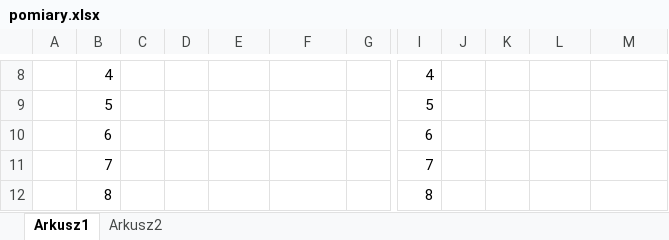
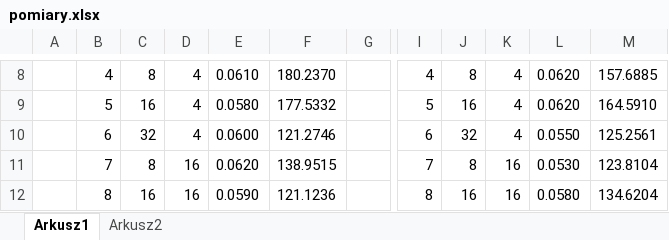
Before and after one commit to jagtym/cuda-matrix-sum, an Excel workbook: sprawko/pomiary.xlsx, sheet Arkusz1, drawn as a sheet; only a part is shown, gaps mark what is left out; values as stored, in another font and other column widths than the file's, no borders; table styles not drawn; the diff covers the shown part only; the diff names each change by its address in the sheet, - before the commit and + after, or states it on an @@ line.

```diff
--- a/sprawko/pomiary.xlsx (sheet Arkusz1)
+++ b/sprawko/pomiary.xlsx (sheet Arkusz1)
-C8: (empty)
+C8: 8
-D8:D10: (empty)
+D8:D10: 4
-E8: (empty)
+E8: 0.0610
-F8: (empty)
+F8: 180.2370
-J8: (empty)
+J8: 8
-K8:K10: (empty)
+K8:K10: 4
-L8:L9: (empty)
+L8:L9: 0.0620
-M8: (empty)
+M8: 157.6885
-C9: (empty)
+C9: 16
-E9: (empty)
+E9: 0.0580
-F9: (empty)
+F9: 177.5332
-J9: (empty)
+J9: 16
-M9: (empty)
+M9: 164.5910
-C10: (empty)
+C10: 32
-E10: (empty)
+E10: 0.0600
-F10: (empty)
+F10: 121.2746
-J10: (empty)
+J10: 32
-L10: (empty)
+L10: 0.0550
-M10: (empty)
+M10: 125.2561
-C11: (empty)
+C11: 8
-D11:D12: (empty)
+D11:D12: 16
-E11: (empty)
+E11: 0.0620
-F11: (empty)
+F11: 138.9515
-J11: (empty)
+J11: 8
-K11:K12: (empty)
+K11:K12: 16
-L11: (empty)
+L11: 0.0530
-M11: (empty)
+M11: 123.8104
-C12: (empty)
+C12: 16
-E12: (empty)
+E12: 0.0590
-F12: (empty)
+F12: 121.1236
-J12: (empty)
+J12: 16
-L12: (empty)
+L12: 0.0580
-M12: (empty)
+M12: 134.6204
```
Also changed, not shown: 19 added rows, 19 removed rows and 46 edited cells elsewhere in this sheet, 1 other file.
